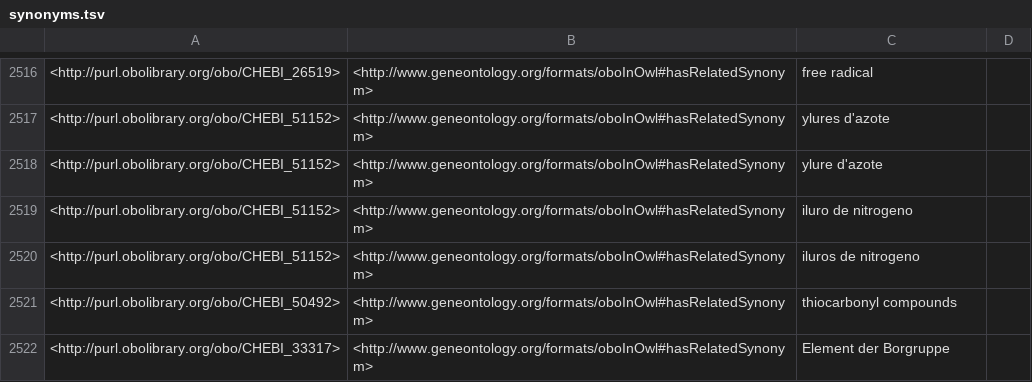
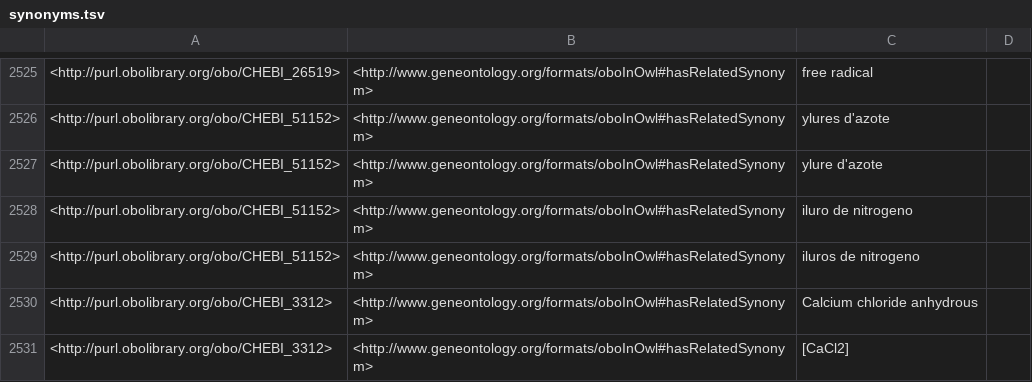
Before and after one commit to CPCLab/molsim-ontology, a TSV file: src/ontology/reports/synonyms.tsv, drawn as a sheet; only a part is shown, gaps mark what is left out; the shorter side is filled out with more unchanged rows; the diff covers the shown part only.

```diff
--- a/src/ontology/reports/synonyms.tsv
+++ b/src/ontology/reports/synonyms.tsv
@@ -2520 +2529,3 @@
 <http://purl.obolibrary.org/obo/CHEBI_51152>	<http://www.geneontology.org/formats/oboInOwl#hasRelatedSynonym>	"iluros de nitrogeno"	
+<http://purl.obolibrary.org/obo/CHEBI_3312>	<http://www.geneontology.org/formats/oboInOwl#hasRelatedSynonym>	"Calcium chloride anhydrous"	
+<http://purl.obolibrary.org/obo/CHEBI_3312>	<http://www.geneontology.org/formats/oboInOwl#hasRelatedSynonym>	"[CaCl2]"	
```
Also changed, not shown: 21 added rows, 7 removed rows, 6 moved rows and 2 edited cells elsewhere in this file, src/ontology/reports/basic-report.tsv, src/ontology/reports/edges.tsv, 17 other files.
